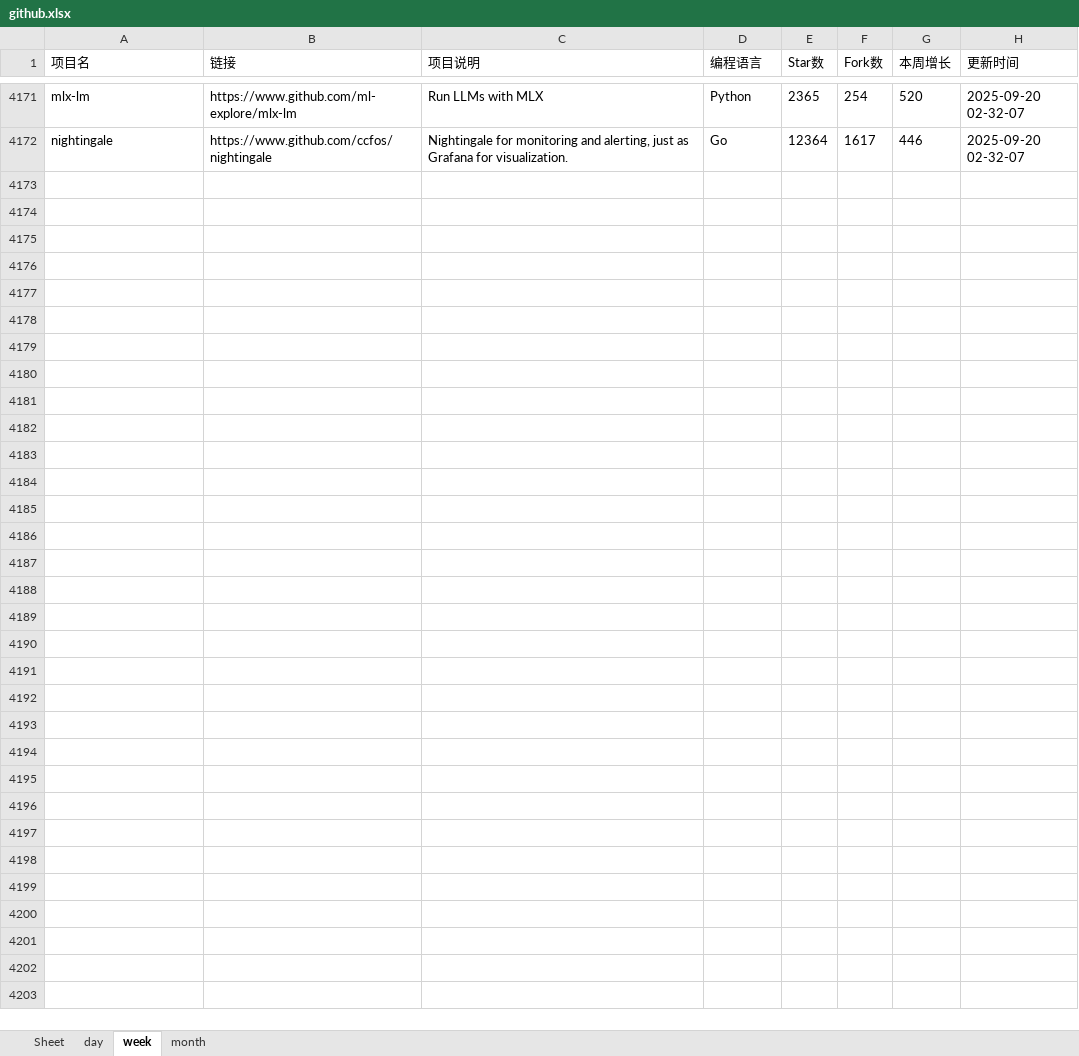
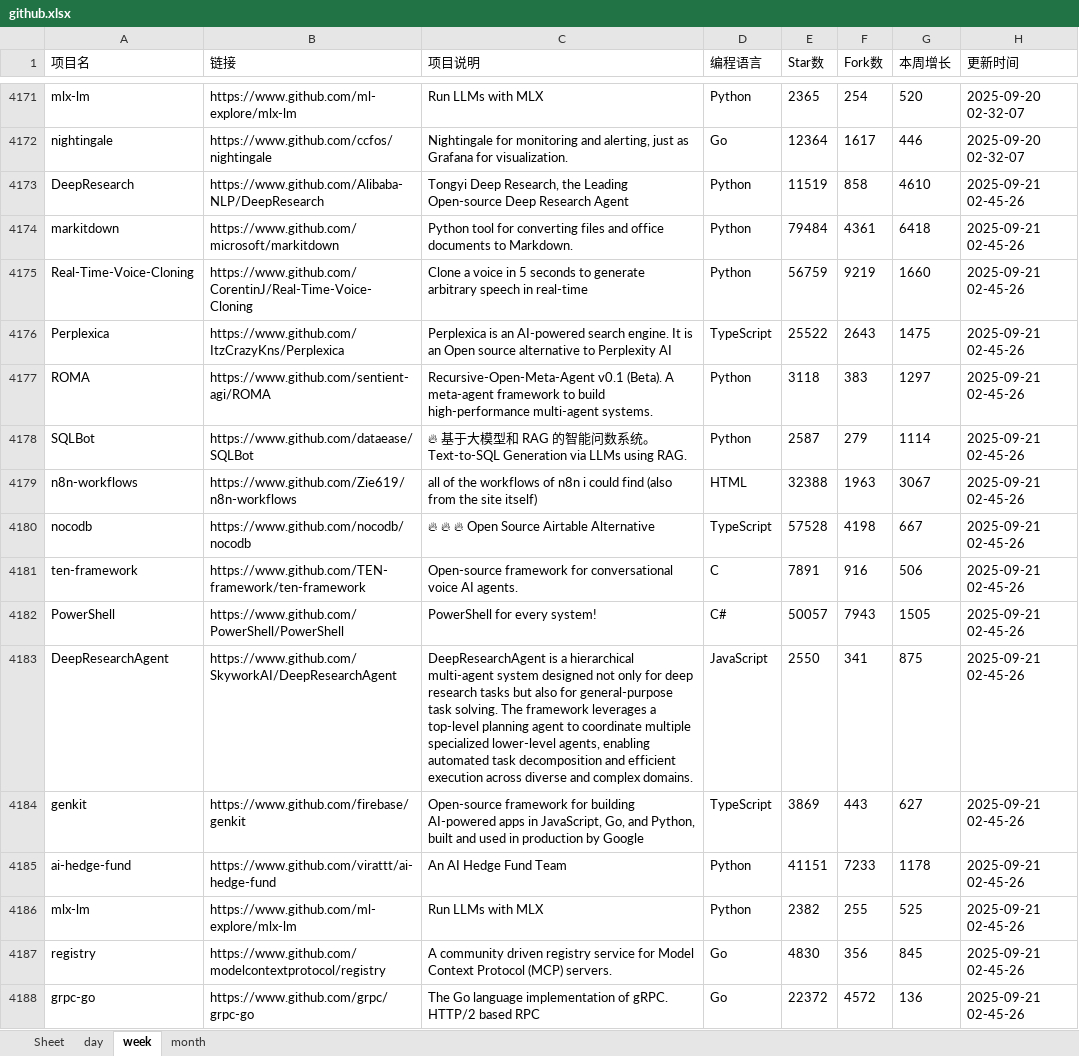
Before and after one commit to WHG555/github-today-repositories, an Excel workbook: github.xlsx, sheet week, drawn as a sheet; only a part is shown, gaps mark what is left out; values as stored, in another font and other column widths than the file's, no borders; the diff names each change by its address in the sheet, - before the commit and + after, or states it on an @@ line.

```diff
--- a/github.xlsx (sheet week)
+++ b/github.xlsx (sheet week)
+row 4173: DeepResearch | https://www.github.com/Alibaba-NLP/DeepResearch | Tongyi Deep Research, the Leading Open-source Deep Research Agent | Python | 11519 | 858 | 4610 | 2025-09-21 02-45-26
+row 4174: markitdown | https://www.github.com/microsoft/markitdown | Python tool for converting files and office documents to Markdown. | Python | 79484 | 4361 | 6418 | 2025-09-21 02-45-26
+row 4175: Real-Time-Voice-Cloning | https://www.github.com/CorentinJ/Real-Time-Voice-Cloning | Clone a voice in 5 seconds to generate arbitrary speech in real-time | Python | 56759 | 9219 | 1660 | 2025-09-21 02-45-26
+row 4176: Perplexica | https://www.github.com/ItzCrazyKns/Perplexica | Perplexica is an AI-powered search engine. It is an Open source alternative to Perplexity AI | TypeScript | 25522 | 2643 | 1475 | 2025-09-21 02-45-26
+row 4177: ROMA | https://www.github.com/sentient-agi/ROMA | Recursive-Open-Meta-Agent v0.1 (Beta). A meta-agent framework to build high-performance multi-agent systems. | Python | 3118 | 383 | 1297 | 2025-09-21 02-45-26
+row 4178: SQLBot | https://www.github.com/dataease/SQLBot | 🔥 基于大模型和 RAG 的智能问数系统。Text-to-SQL Generation via LLMs using RAG. | Python | 2587 | 279 | 1114 | 2025-09-21 02-45-26
+row 4179: n8n-workflows | https://www.github.com/Zie619/n8n-workflows | all of the workflows of n8n i could find (also from the site itself) | HTML | 32388 | 1963 | 3067 | 2025-09-21 02-45-26
+row 4180: nocodb | https://www.github.com/nocodb/nocodb | 🔥 🔥 🔥 Open Source Airtable Alternative | TypeScript | 57528 | 4198 | 667 | 2025-09-21 02-45-26
+row 4181: ten-framework | https://www.github.com/TEN-framework/ten-framework | Open-source framework for conversational voice AI agents. | C | 7891 | 916 | 506 | 2025-09-21 02-45-26
+row 4182: PowerShell | https://www.github.com/PowerShell/PowerShell | PowerShell for every system! | C# | 50057 | 7943 | 1505 | 2025-09-21 02-45-26
+row 4183: DeepResearchAgent | https://www.github.com/SkyworkAI/DeepResearchAgent | DeepResearchAgent is a hierarchical multi-agent system designed not only for deep research tasks but also for general-purpose task solving. The framework leverages a top-level planning agent to coordinate multiple specialized lower-level agents, enabling automated task decomposition and efficient execution across diverse and complex domains. | JavaScript | 2550 | 341 | 875 | 2025-09-21 02-45-26
+row 4184: genkit | https://www.github.com/firebase/genkit | Open-source framework for building AI-powered apps in JavaScript, Go, and Python, built and used in production by Google | TypeScript | 3869 | 443 | 627 | 2025-09-21 02-45-26
+row 4185: ai-hedge-fund | https://www.github.com/virattt/ai-hedge-fund | An AI Hedge Fund Team | Python | 41151 | 7233 | 1178 | 2025-09-21 02-45-26
+row 4186: mlx-lm | https://www.github.com/ml-explore/mlx-lm | Run LLMs with MLX | Python | 2382 | 255 | 525 | 2025-09-21 02-45-26
+row 4187: registry | https://www.github.com/modelcontextprotocol/registry | A community driven registry service for Model Context Protocol (MCP) servers. | Go | 4830 | 356 | 845 | 2025-09-21 02-45-26
+row 4188: grpc-go | https://www.github.com/grpc/grpc-go | The Go language implementation of gRPC. HTTP/2 based RPC | Go | 22372 | 4572 | 136 | 2025-09-21 02-45-26
```
Also changed, not shown: sheet month, sheet day.
